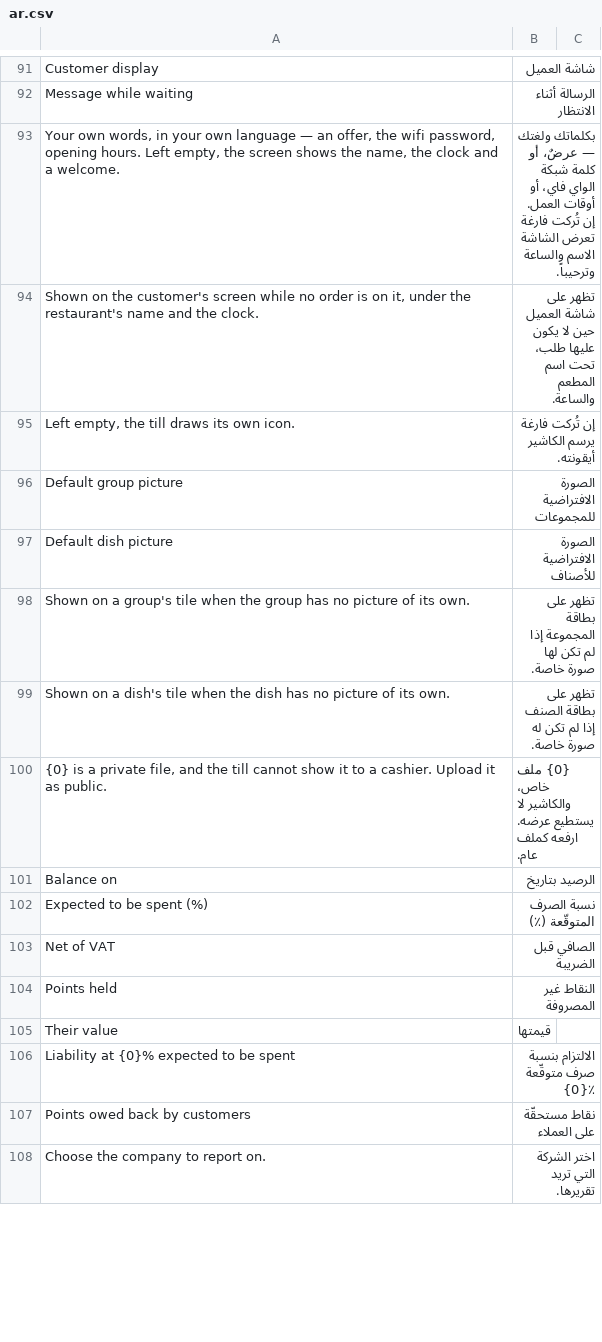
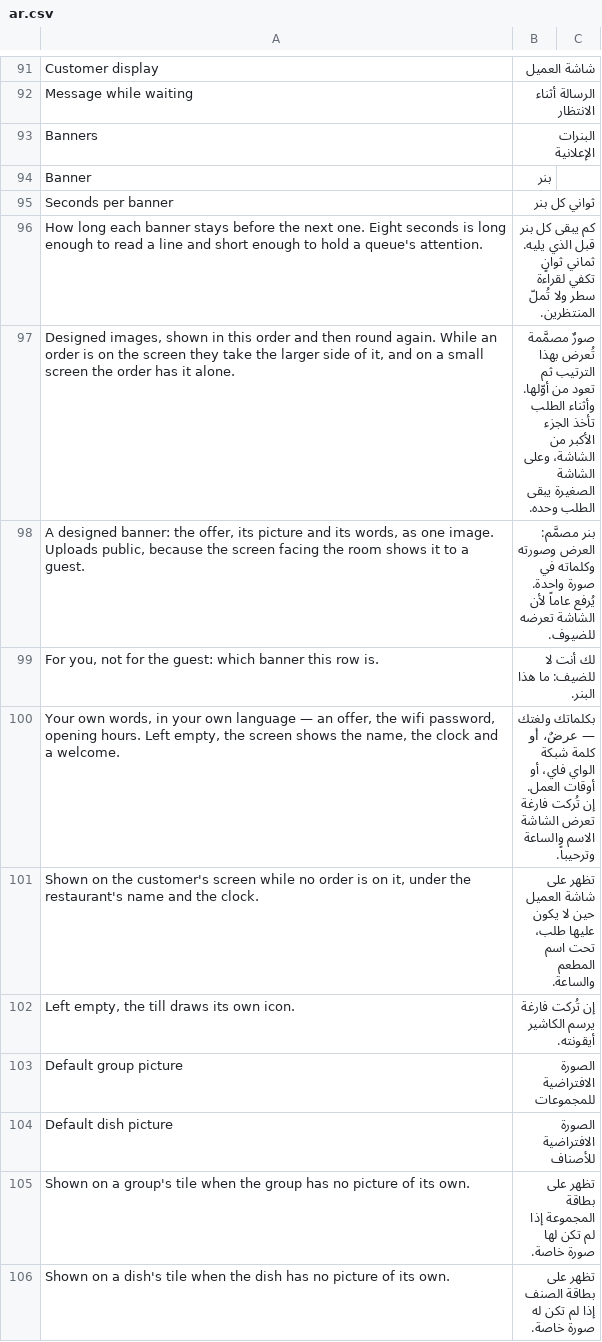
Before and after one commit to hh2000h4000/ruzmh_restaurant_pos, a CSV file: restaurant_pos/translations/ar.csv, drawn as a sheet; only a part is shown, gaps mark what is left out; the shorter side is filled out with more unchanged rows; the diff names each change by its address in the sheet, - before the commit and + after, or states it on an @@ line.

```diff
--- a/restaurant_pos/translations/ar.csv
+++ b/restaurant_pos/translations/ar.csv
+row 93: Banners | البنرات الإعلانية
+row 94: Banner | بنر
+row 95: Seconds per banner | ثواني كل بنر
+row 96: How long each banner stays before the next one. Eight seconds is long enough to read a line and short enough to hold a queue's attention. | كم يبقى كل بنر قبل الذي يليه. ثماني ثوانٍ تكفي لقراءة سطر ولا تُملّ المنتظرين.
+row 97: Designed images, shown in this order and then round again. While an order is on the screen they take the larger side of it, and on a small screen the order has it alone. | صورٌ مصمَّمة تُعرض بهذا الترتيب ثم تعود من أوّلها. وأثناء الطلب تأخذ الجزء الأكبر من الشاشة، وعلى الشاشة الصغيرة يبقى الطلب وحده.
+row 98: A designed banner: the offer, its picture and its words, as one image. Uploads public, because the screen facing the room shows it to a guest. | بنر مصمَّم: العرض وصورته وكلماته في صورة واحدة. يُرفع عاماً لأن الشاشة تعرضه للضيوف.
+row 99: For you, not for the guest: which banner this row is. | لك أنت لا للضيف: ما هذا البنر.
```
Also changed, not shown: 15 other files.
